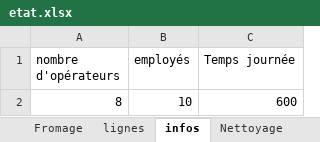
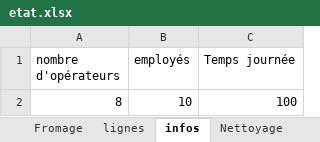
Before and after one commit to JasminMoffette/ProjetSIAD, an Excel workbook: etat.xlsx, sheet infos, drawn as a sheet; values as stored, in another font and other column widths than the file's, no borders; the diff names each change by its address in the sheet, - before the commit and + after, or states it on an @@ line.

```diff
--- a/etat.xlsx (sheet infos)
+++ b/etat.xlsx (sheet infos)
-C2 (Temps journée): 600
+C2 (Temps journée): 100
```
Also changed, not shown: sheet Fromage, 4 other files.
